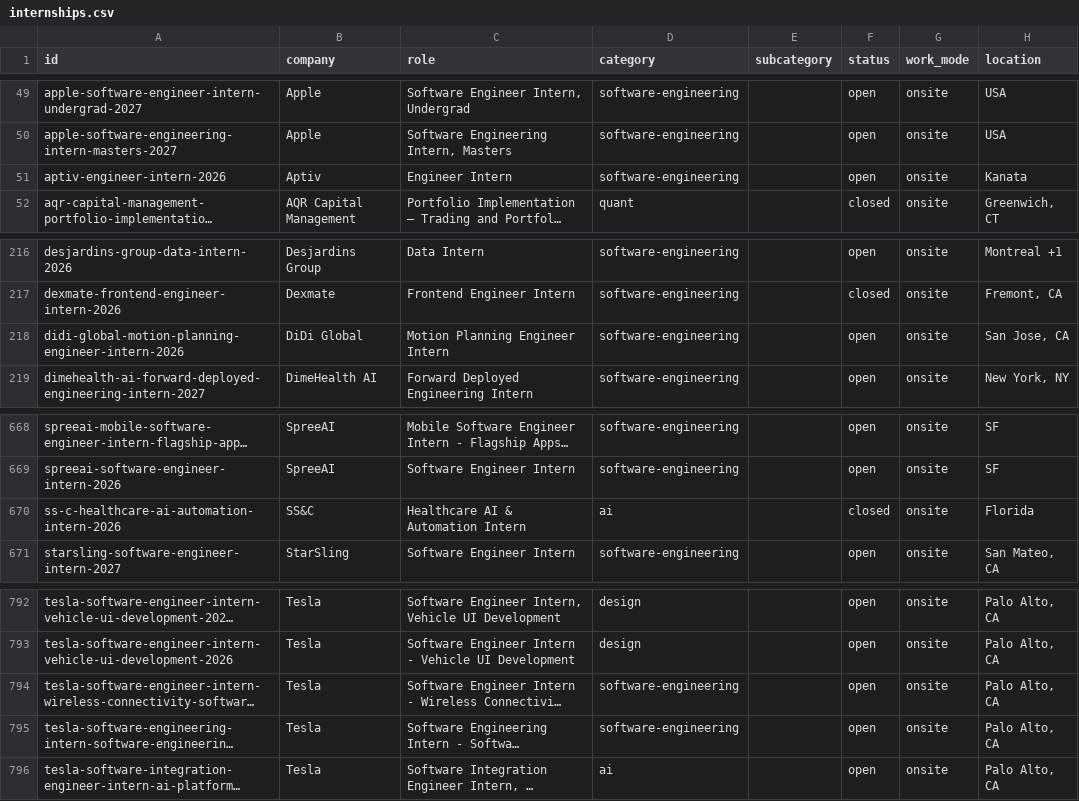
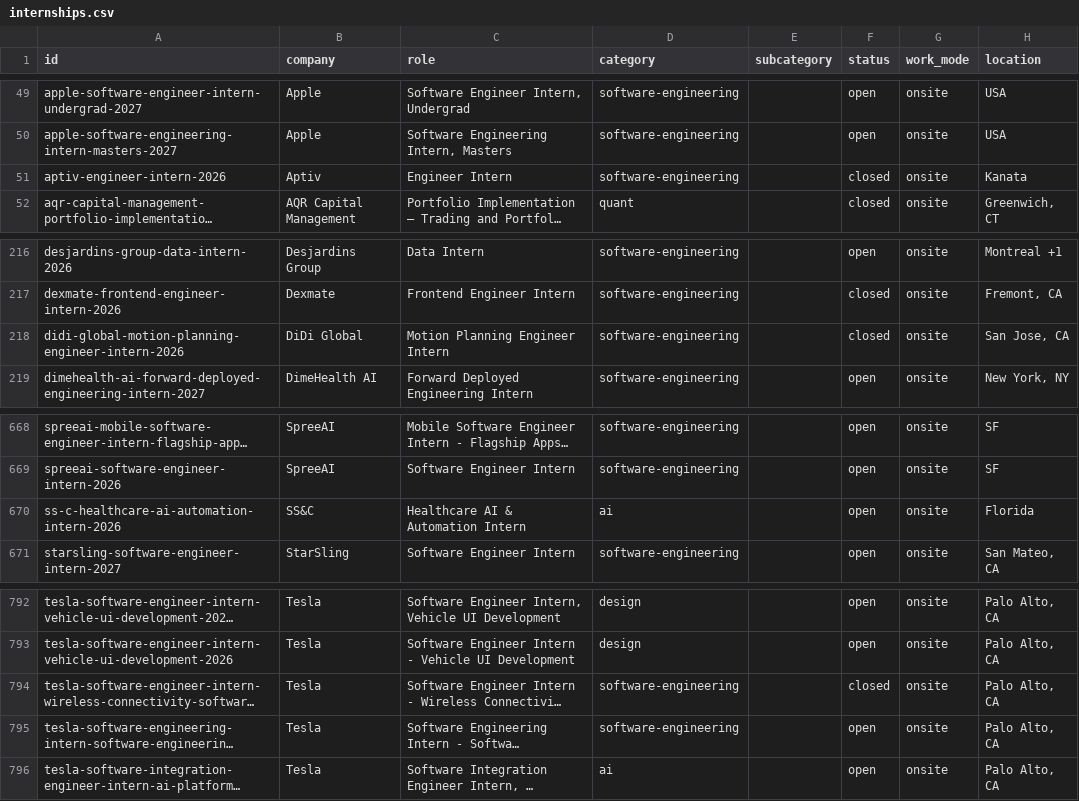
Before and after one commit to sonak11/internatlas, a CSV file: generated/exports/internships.csv, drawn as a sheet; only a part is shown, gaps mark what is left out; long unchanged cells end in …; the diff names each change by its address in the sheet, - before the commit and + after, or states it on an @@ line.

```diff
--- a/generated/exports/internships.csv
+++ b/generated/exports/internships.csv
-F51 (status): open
+F51 (status): closed
-F218 (status): open
+F218 (status): closed
-F670 (status): closed
+F670 (status): open
-F794 (status): open
+F794 (status): closed
```
Also changed, not shown: 17 other files.
